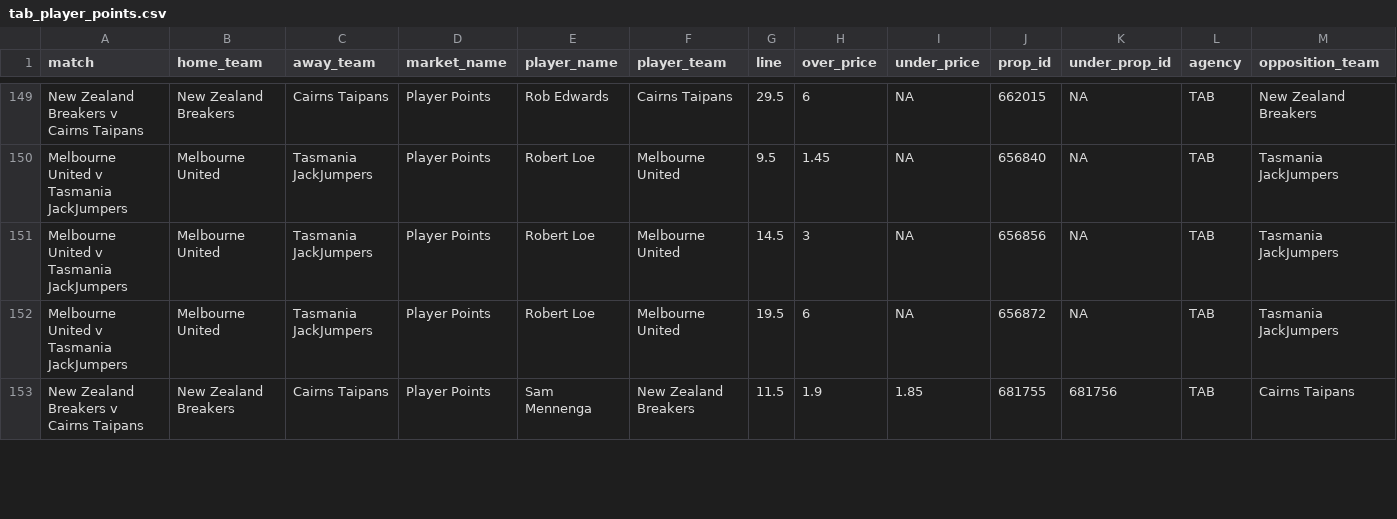
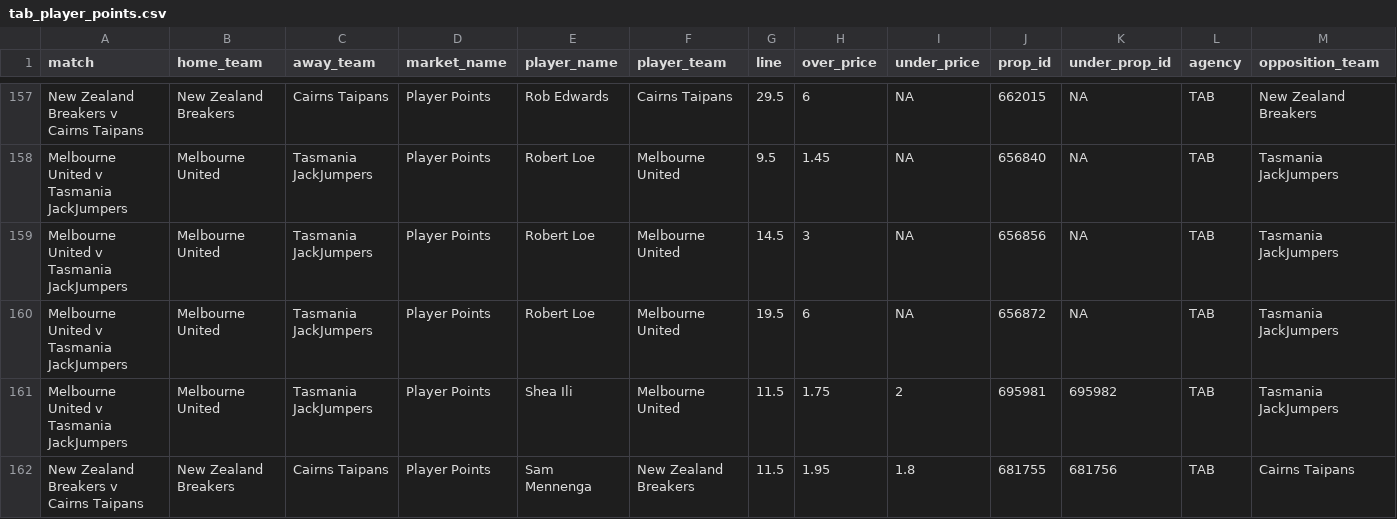
Before and after one commit to jamesbrown1417/NBL, a CSV file: Data/scraped_odds/tab_player_points.csv, drawn as a sheet; only a part is shown, gaps mark what is left out; the diff covers the shown part only.

```diff
--- a/Data/scraped_odds/tab_player_points.csv
+++ b/Data/scraped_odds/tab_player_points.csv
@@ -152,2 +160,3 @@ Melbourne United v Tasmania JackJumpers,Melbourne United,Tasmania JackJumpers,Pl
 Melbourne United v Tasmania JackJumpers,Melbourne United,Tasmania JackJumpers,Player Points,Robert Loe,Melbourne United,19.5,6,NA,656872,NA,TAB,Tasmania JackJumpers
-New Zealand Breakers v Cairns Taipans,New Zealand Breakers,Cairns Taipans,Player Points,Sam Mennenga,New Zealand Breakers,11.5,1.9,1.85,681755,681756,TAB,Cairns Taipans
+Melbourne United v Tasmania JackJumpers,Melbourne United,Tasmania JackJumpers,Player Points,Shea Ili,Melbourne United,11.5,1.75,2,695981,695982,TAB,Tasmania JackJumpers
+New Zealand Breakers v Cairns Taipans,New Zealand Breakers,Cairns Taipans,Player Points,Sam Mennenga,New Zealand Breakers,11.5,1.95,1.8,681755,681756,TAB,Cairns Taipans
```
Also changed, not shown: 8 added rows and 11 edited cells elsewhere in this file, Data/scraped_odds/betright_player_assists.csv, Data/scraped_odds/betright_player_rebounds.csv, 41 other files.
